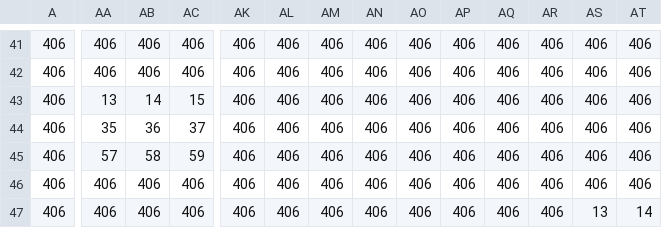
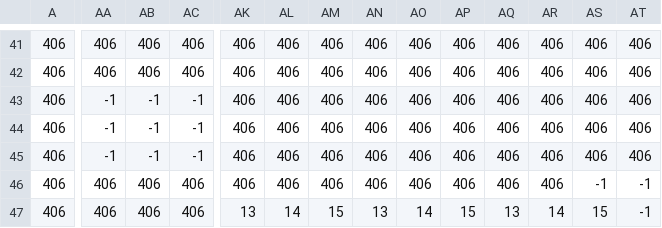
Before and after one commit to kidandcat/platformer, a CSV file: data/csv/map1_back.csv, drawn as a sheet; only a part is shown, gaps mark what is left out; the diff covers the shown part only; the diff names each change by its address in the sheet, - before the commit and + after, or states it on an @@ line.

```diff
--- a/data/csv/map1_back.csv
+++ b/data/csv/map1_back.csv
-AA43: 13
+AA43: -1
-AB43: 14
+AB43: -1
-AC43: 15
+AC43: -1
-AA44: 35
+AA44: -1
-AB44: 36
+AB44: -1
-AC44: 37
+AC44: -1
-AA45: 57
+AA45: -1
-AB45: 58
+AB45: -1
-AC45: 59
+AC45: -1
-AS46: 406
+AS46: -1
-AT46: 406
+AT46: -1
-AK47: 406
+AK47: 13
-AL47: 406
+AL47: 14
-AM47: 406
+AM47: 15
-AN47: 406
+AN47: 13
-AO47: 406
+AO47: 14
-AP47: 406
+AP47: 15
-AQ47: 406
+AQ47: 13
-AR47: 406
+AR47: 14
-AS47: 13
+AS47: 15
-AT47: 14
+AT47: -1
```
Also changed, not shown: 39 edited cells elsewhere in this file, data/csv/map1_bg.csv, data/csv/map1_collision.csv, 9 other files.
